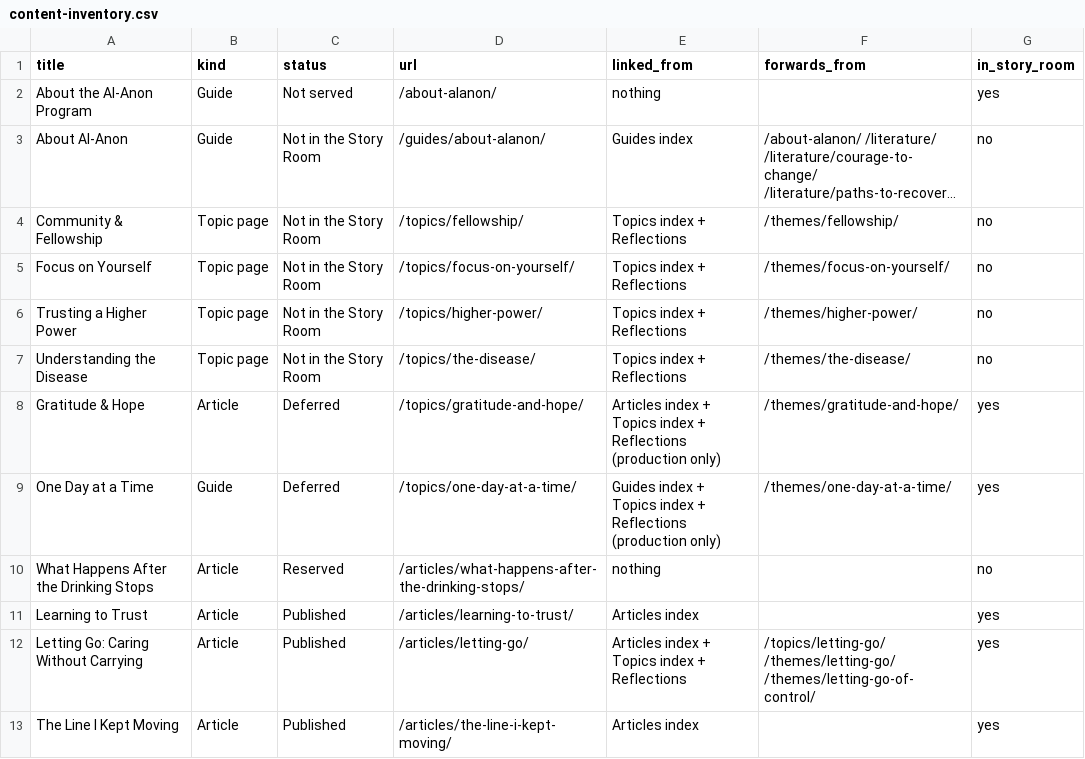
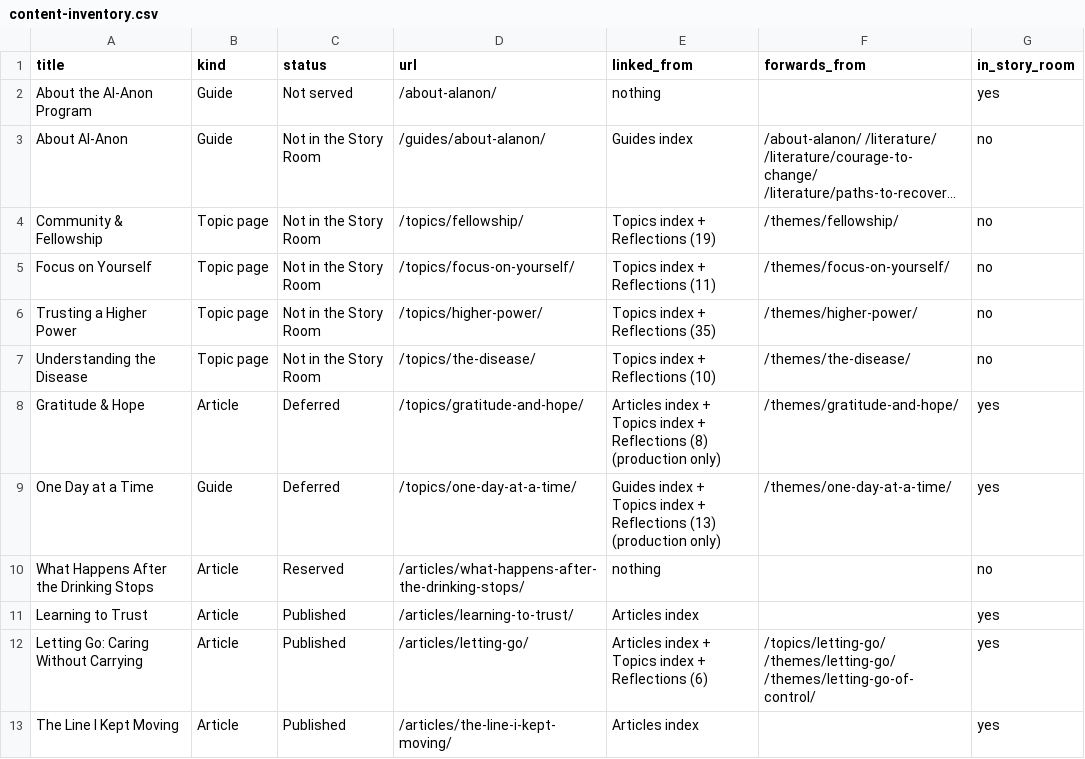
Before and after one commit to nealw98/dailypaths-web, a CSV file: editorial/content-inventory.csv, drawn as a sheet; only a part is shown; long unchanged cells end in …; the diff covers the shown part only; the diff names each change by its address in the sheet, - before the commit and + after, or states it on an @@ line.

```diff
--- a/editorial/content-inventory.csv
+++ b/editorial/content-inventory.csv
-E4 (linked_from): Topics index + Reflections
+E4 (linked_from): Topics index + Reflections (19)
-E5 (linked_from): Topics index + Reflections
+E5 (linked_from): Topics index + Reflections (11)
-E6 (linked_from): Topics index + Reflections
+E6 (linked_from): Topics index + Reflections (35)
-E7 (linked_from): Topics index + Reflections
+E7 (linked_from): Topics index + Reflections (10)
-E8 (linked_from): …+ Reflections (production only)
+E8 (linked_from): …+ Reflections (8) (production only)
-E9 (linked_from): …+ Reflections (production only)
+E9 (linked_from): …+ Reflections (13) (production only)
-E12 (linked_from): Articles index + Topics index + Reflections
+E12 (linked_from): Articles index + Topics index + Reflections (6)
```
Also changed, not shown: 5 edited cells elsewhere in this file, 3 other files.
